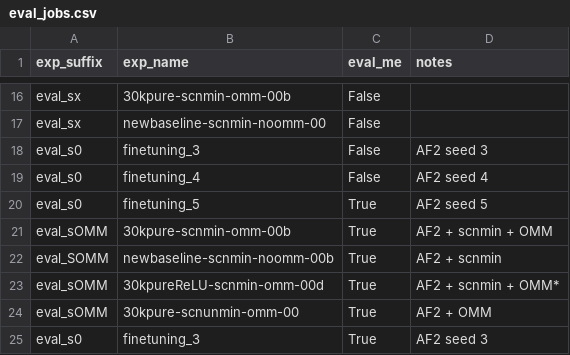
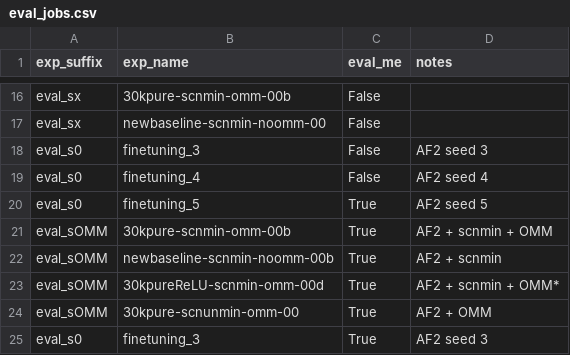
Before and after one commit to jonathanking/openfold, a CSV file: jk_research/evaluations/eval_jobs.csv, drawn as a sheet; only a part is shown, gaps mark what is left out.

Commit message:
Typo.

```diff
--- a/jk_research/evaluations/eval_jobs.csv
+++ b/jk_research/evaluations/eval_jobs.csv
@@ -21,3 +21,3 @@ eval_s0,"finetuning_5","True",AF2 seed 5
 eval_sOMM,"30kpure-scnmin-omm-00b","True",AF2 + scnmin + OMM
-eval_SOMM,"newbaseline-scnmin-noomm-00b","True",AF2 + scnmin
+eval_sOMM,"newbaseline-scnmin-noomm-00b","True",AF2 + scnmin
 eval_sOMM,"30kpureReLU-scnmin-omm-00d","True",AF2 + scnmin + OMM*
```
